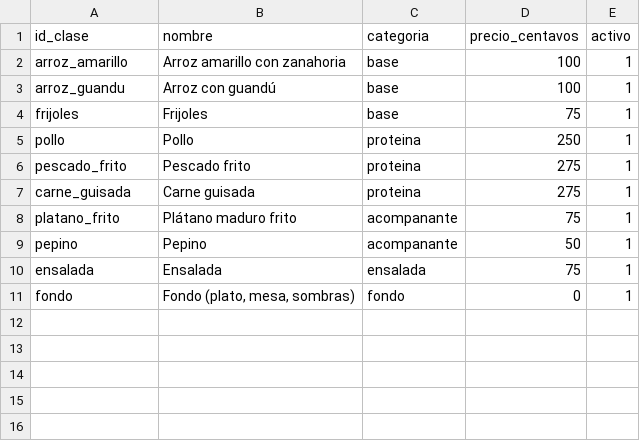
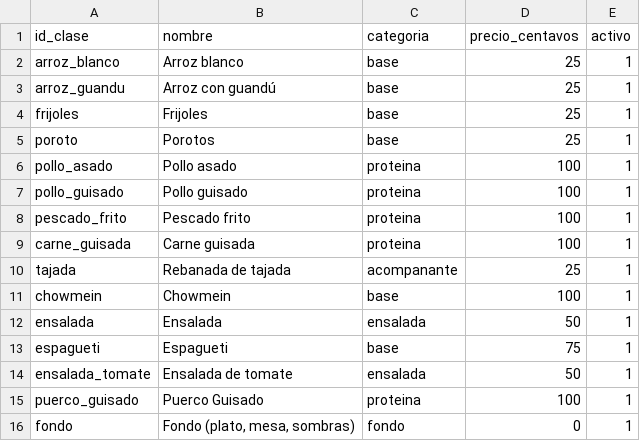
Before and after one commit to Fu-wian/cobro-vision, a CSV file: data/catalogo_seed.csv, drawn as a sheet.

Commit message:
Catalogo con el menu real de la cafeteria

```diff
--- a/data/catalogo_seed.csv
+++ b/data/catalogo_seed.csv
@@ -1,11 +1,16 @@
 id_clase,nombre,categoria,precio_centavos,activo
-arroz_amarillo,Arroz amarillo con zanahoria,base,100,1
-arroz_guandu,Arroz con guandú,base,100,1
-frijoles,Frijoles,base,75,1
-pollo,Pollo,proteina,250,1
-pescado_frito,Pescado frito,proteina,275,1
-carne_guisada,Carne guisada,proteina,275,1
-platano_frito,Plátano maduro frito,acompanante,75,1
-pepino,Pepino,acompanante,50,1
-ensalada,Ensalada,ensalada,75,1
+arroz_blanco,Arroz blanco,base,25,1
+arroz_guandu,Arroz con guandú,base,25,1
+frijoles,Frijoles,base,25,1
+poroto,Porotos,base,25,1
+pollo_asado,Pollo asado,proteina,100,1
+pollo_guisado,Pollo guisado,proteina,100,1
+pescado_frito,Pescado frito,proteina,100,1
+carne_guisada,Carne guisada,proteina,100,1
+tajada,Rebanada de tajada,acompanante,25,1
+chowmein,Chowmein,base,100,1
+ensalada,Ensalada,ensalada,50,1
+espagueti,Espagueti,base,75,1
+ensalada_tomate,Ensalada de tomate,ensalada, 50,1
+puerco_guisado, Puerco Guisado,proteina, 100,1
 fondo,"Fondo (plato, mesa, sombras)",fondo,0,1
```
